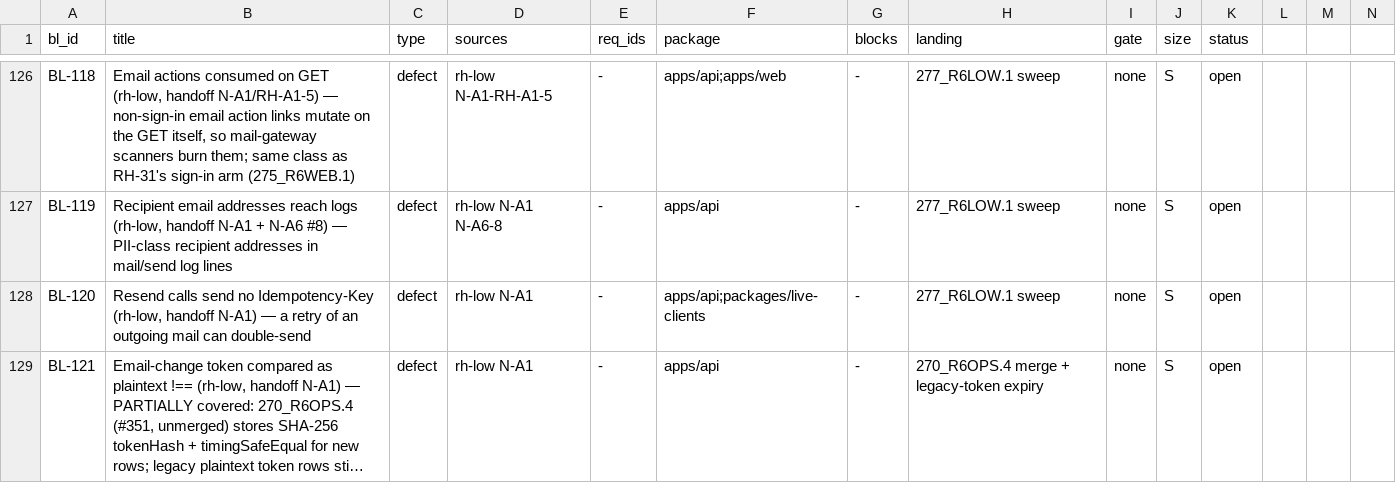
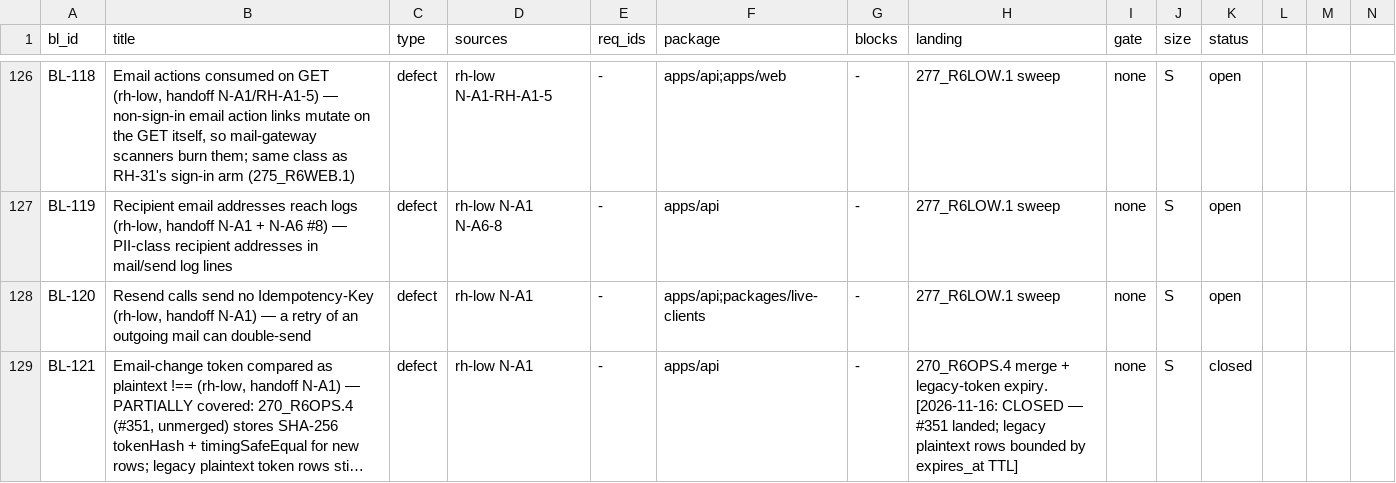
Before and after one commit to SteveVitali/Rhema, a CSV file: docs/build/BACKLOG.csv, drawn as a sheet; only a part is shown, gaps mark what is left out; long unchanged cells end in …; the diff covers the shown part only; the diff names each change by its address in the sheet, - before the commit and + after, or states it on an @@ line.

```diff
--- a/docs/build/BACKLOG.csv
+++ b/docs/build/BACKLOG.csv
-H129 (landing): …+ legacy-token expiry
+H129 (landing): …+ legacy-token expiry. [2026-11-16: CLOSED — #351 landed; legacy plaintext rows bounded by expires_at TTL]
-K129 (status): open
+K129 (status): closed
```
Also changed, not shown: 2 edited cells elsewhere in this file, 7 other files.
